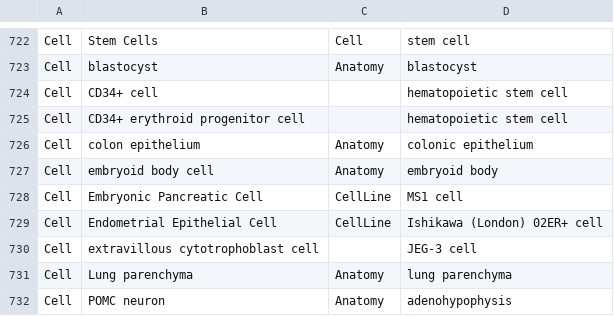
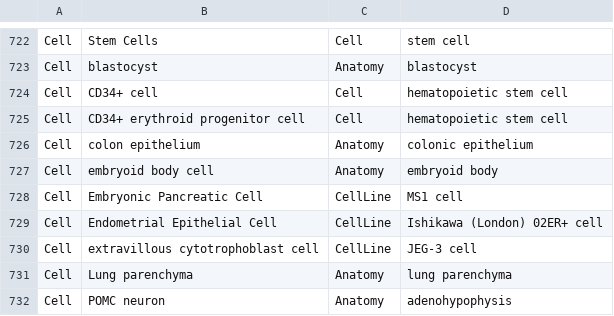
Before and after one commit to OpenBEL/bel2rdf, a CSV file: remap.csv, drawn as a sheet; only a part is shown, gaps mark what is left out.

Commit message:
fixed blank values

```diff
--- a/remap.csv
+++ b/remap.csv
@@ -723,4 +723,4 @@ Cell,Stem Cells,Cell,stem cell
 Cell,blastocyst,Anatomy,blastocyst
-Cell,CD34+ cell,,hematopoietic stem cell
-Cell,CD34+ erythroid progenitor cell,,hematopoietic stem cell
+Cell,CD34+ cell,Cell,hematopoietic stem cell
+Cell,CD34+ erythroid progenitor cell,Cell,hematopoietic stem cell
 Cell,colon epithelium,Anatomy,colonic epithelium
@@ -729,3 +729,3 @@ Cell,Embryonic Pancreatic Cell,CellLine,MS1 cell
 Cell,Endometrial Epithelial Cell,CellLine,Ishikawa (London) 02ER+ cell
-Cell,extravillous cytotrophoblast cell,,JEG-3 cell
+Cell,extravillous cytotrophoblast cell,CellLine,JEG-3 cell
 Cell,Lung parenchyma,Anatomy,lung parenchyma
```
